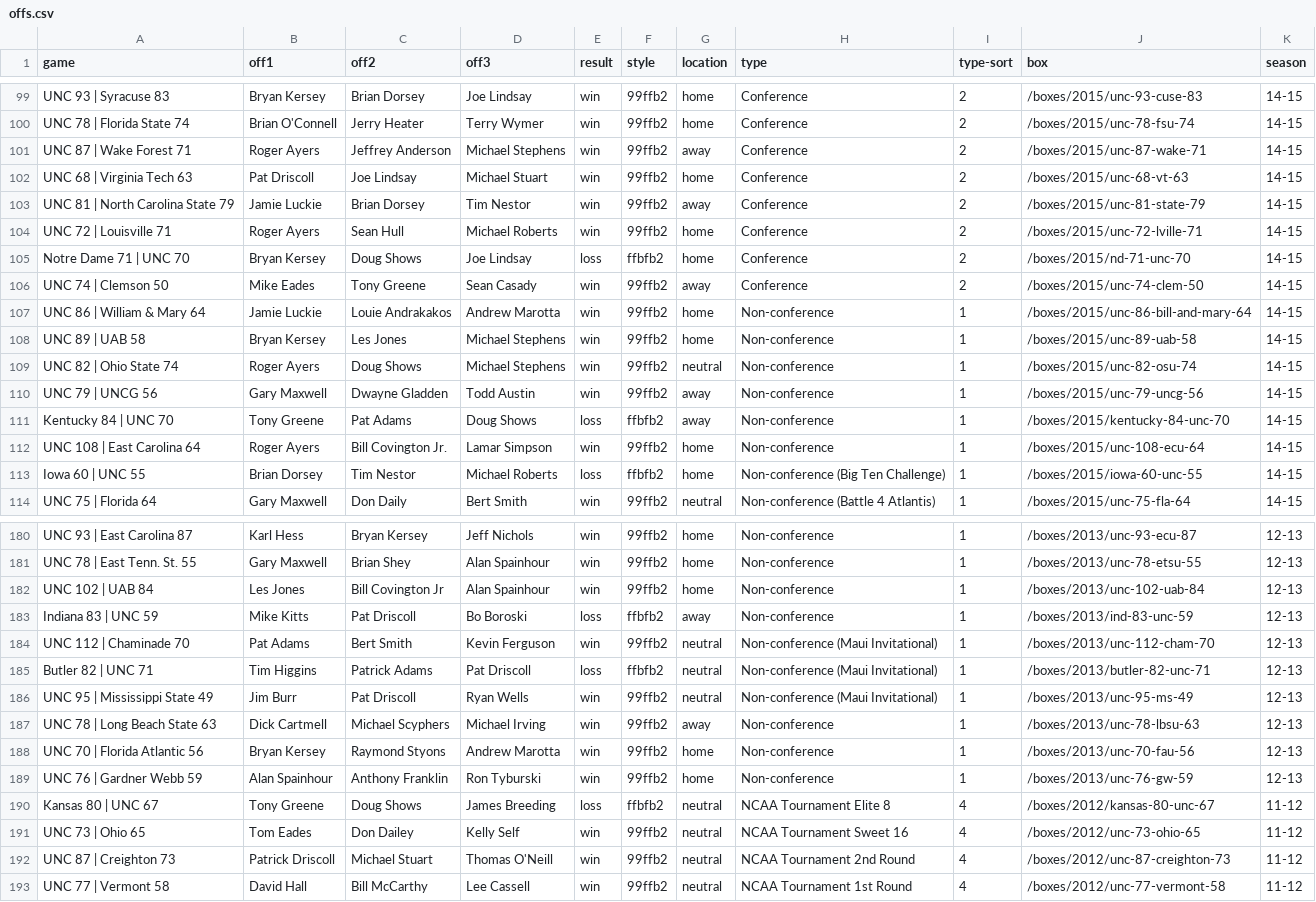
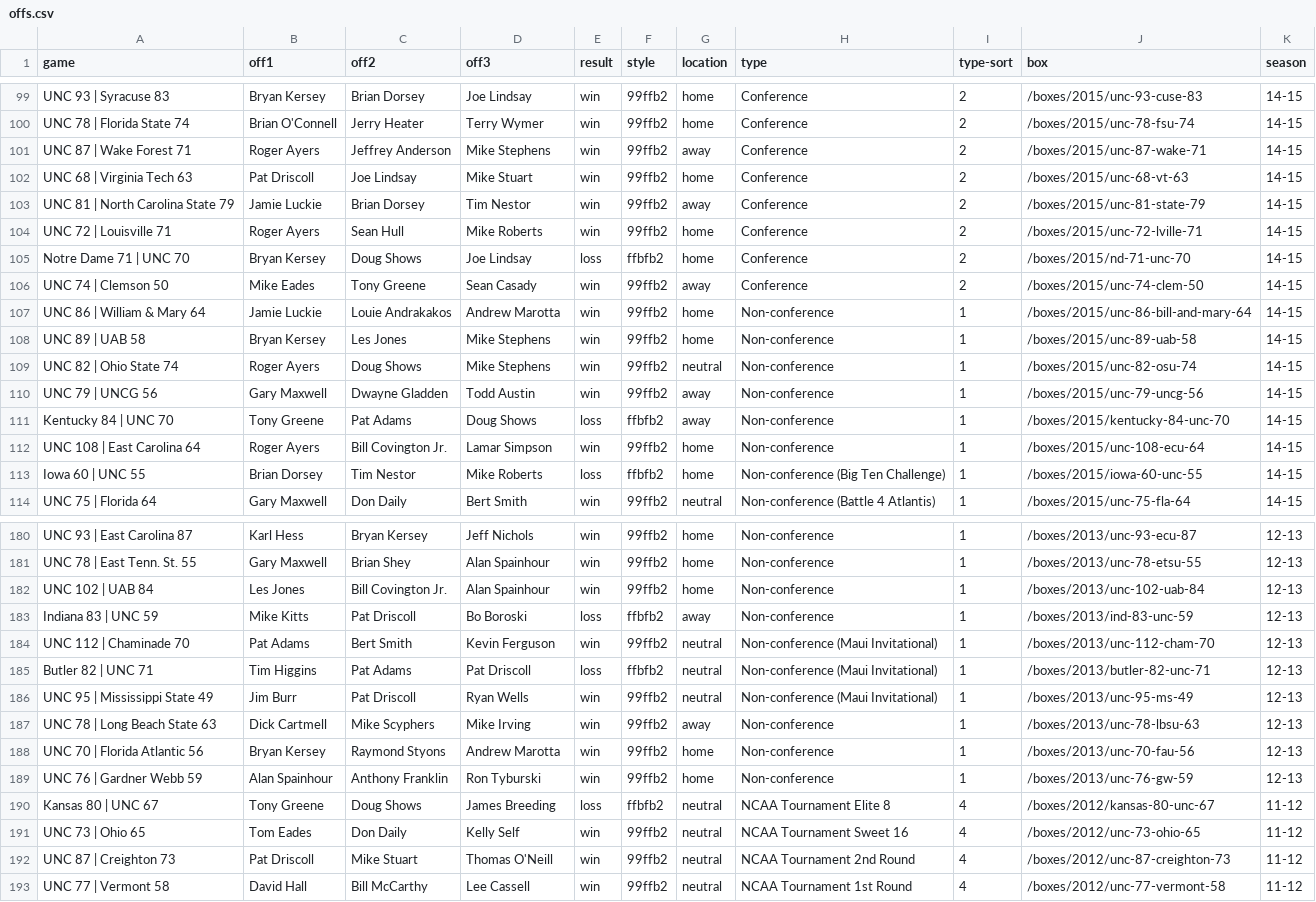
Before and after one commit to gallochris/dadgumboxscores, a CSV file: _data/offs.csv, drawn as a sheet; only a part is shown, gaps mark what is left out; the diff covers the shown part only.

```diff
--- a/_data/offs.csv
+++ b/_data/offs.csv
@@ -100,6 +100,6 @@ UNC 93 | Syracuse 83,Bryan Kersey,Brian Dorsey,Joe Lindsay,win,99ffb2,home,Confe
 UNC 78 | Florida State 74,Brian O'Connell,Jerry Heater,Terry Wymer,win,99ffb2,home,Conference,2,/boxes/2015/unc-78-fsu-74,14-15
-UNC 87 | Wake Forest 71,Roger Ayers,Jeffrey Anderson,Michael Stephens,win,99ffb2,away,Conference,2,/boxes/2015/unc-87-wake-71,14-15
-UNC 68 | Virginia Tech 63,Pat Driscoll,Joe Lindsay,Michael Stuart,win,99ffb2,home,Conference,2,/boxes/2015/unc-68-vt-63,14-15
+UNC 87 | Wake Forest 71,Roger Ayers,Jeffrey Anderson,Mike Stephens,win,99ffb2,away,Conference,2,/boxes/2015/unc-87-wake-71,14-15
+UNC 68 | Virginia Tech 63,Pat Driscoll,Joe Lindsay,Mike Stuart,win,99ffb2,home,Conference,2,/boxes/2015/unc-68-vt-63,14-15
 UNC 81 | North Carolina State 79,Jamie Luckie,Brian Dorsey,Tim Nestor,win,99ffb2,away,Conference,2,/boxes/2015/unc-81-state-79,14-15
-UNC 72 | Louisville 71,Roger Ayers,Sean Hull,Michael Roberts,win,99ffb2,home,Conference,2,/boxes/2015/unc-72-lville-71,14-15
+UNC 72 | Louisville 71,Roger Ayers,Sean Hull,Mike Roberts,win,99ffb2,home,Conference,2,/boxes/2015/unc-72-lville-71,14-15
 Notre Dame 71 | UNC 70,Bryan Kersey,Doug Shows,Joe Lindsay,loss,ffbfb2,home,Conference,2,/boxes/2015/nd-71-unc-70,14-15
@@ -107,4 +107,4 @@ UNC 74 | Clemson 50,Mike Eades,Tony Greene,Sean Casady,win,99ffb2,away,Conferenc
 UNC 86 | William & Mary 64,Jamie Luckie,Louie Andrakakos,Andrew Marotta,win,99ffb2,home,Non-conference,1,/boxes/2015/unc-86-bill-and-mary-64,14-15
-UNC 89 | UAB 58,Bryan Kersey,Les Jones,Michael Stephens,win,99ffb2,home,Non-conference,1,/boxes/2015/unc-89-uab-58,14-15
-UNC 82 | Ohio State 74,Roger Ayers,Doug Shows,Michael Stephens,win,99ffb2,neutral,Non-conference,1,/boxes/2015/unc-82-osu-74,14-15
+UNC 89 | UAB 58,Bryan Kersey,Les Jones,Mike Stephens,win,99ffb2,home,Non-conference,1,/boxes/2015/unc-89-uab-58,14-15
+UNC 82 | Ohio State 74,Roger Ayers,Doug Shows,Mike Stephens,win,99ffb2,neutral,Non-conference,1,/boxes/2015/unc-82-osu-74,14-15
 UNC 79 | UNCG 56,Gary Maxwell,Dwayne Gladden,Todd Austin,win,99ffb2,away,Non-conference,1,/boxes/2015/unc-79-uncg-56,14-15
@@ -112,3 +112,3 @@ Kentucky 84 | UNC 70,Tony Greene,Pat Adams,Doug Shows,loss,ffbfb2,away,Non-confe
 UNC 108 | East Carolina 64,Roger Ayers,Bill Covington Jr.,Lamar Simpson,win,99ffb2,home,Non-conference,1,/boxes/2015/unc-108-ecu-64,14-15
-Iowa 60 | UNC 55,Brian Dorsey,Tim Nestor,Michael Roberts,loss,ffbfb2,home,Non-conference (Big Ten Challenge),1,/boxes/2015/iowa-60-unc-55,14-15
+Iowa 60 | UNC 55,Brian Dorsey,Tim Nestor,Mike Roberts,loss,ffbfb2,home,Non-conference (Big Ten Challenge),1,/boxes/2015/iowa-60-unc-55,14-15
 UNC 75 | Florida 64,Gary Maxwell,Don Daily,Bert Smith,win,99ffb2,neutral,Non-conference (Battle 4 Atlantis),1,/boxes/2015/unc-75-fla-64,14-15
@@ -181,8 +181,8 @@ UNC 93 | East Carolina 87,Karl Hess,Bryan Kersey,Jeff Nichols,win,99ffb2,home,No
 UNC 78 | East Tenn. St. 55,Gary Maxwell,Brian Shey,Alan Spainhour,win,99ffb2,home,Non-conference,1,/boxes/2013/unc-78-etsu-55,12-13
-UNC 102 | UAB 84,Les Jones,Bill Covington Jr,Alan Spainhour,win,99ffb2,home,Non-conference,1,/boxes/2013/unc-102-uab-84,12-13
+UNC 102 | UAB 84,Les Jones,Bill Covington Jr.,Alan Spainhour,win,99ffb2,home,Non-conference,1,/boxes/2013/unc-102-uab-84,12-13
 Indiana 83 | UNC 59,Mike Kitts,Pat Driscoll,Bo Boroski,loss,ffbfb2,away,Non-conference,1,/boxes/2013/ind-83-unc-59,12-13
 UNC 112 | Chaminade 70,Pat Adams,Bert Smith,Kevin Ferguson,win,99ffb2,neutral,Non-conference (Maui Invitational),1,/boxes/2013/unc-112-cham-70,12-13
-Butler 82 | UNC 71,Tim Higgins,Patrick Adams,Pat Driscoll,loss,ffbfb2,neutral,Non-conference (Maui Invitational),1,/boxes/2013/butler-82-unc-71,12-13
+Butler 82 | UNC 71,Tim Higgins,Pat Adams,Pat Driscoll,loss,ffbfb2,neutral,Non-conference (Maui Invitational),1,/boxes/2013/butler-82-unc-71,12-13
 UNC 95 | Mississippi State 49,Jim Burr,Pat Driscoll,Ryan Wells,win,99ffb2,neutral,Non-conference (Maui Invitational),1,/boxes/2013/unc-95-ms-49,12-13
-UNC 78 | Long Beach State 63,Dick Cartmell,Michael Scyphers,Michael Irving,win,99ffb2,away,Non-conference,1,/boxes/2013/unc-78-lbsu-63,12-13
+UNC 78 | Long Beach State 63,Dick Cartmell,Mike Scyphers,Mike Irving,win,99ffb2,away,Non-conference,1,/boxes/2013/unc-78-lbsu-63,12-13
 UNC 70 | Florida Atlantic 56,Bryan Kersey,Raymond Styons,Andrew Marotta,win,99ffb2,home,Non-conference,1,/boxes/2013/unc-70-fau-56,12-13
@@ -190,4 +190,4 @@ UNC 76 | Gardner Webb 59,Alan Spainhour,Anthony Franklin,Ron Tyburski,win,99ffb2
 Kansas 80 | UNC 67,Tony Greene,Doug Shows,James Breeding,loss,ffbfb2,neutral,NCAA Tournament Elite 8,4,/boxes/2012/kansas-80-unc-67,11-12
-UNC 73 | Ohio 65,Tom Eades,Don Dailey,Kelly Self,win,99ffb2,neutral,NCAA Tournament Sweet 16,4,/boxes/2012/unc-73-ohio-65,11-12
-UNC 87 | Creighton 73,Patrick Driscoll,Michael Stuart,Thomas O'Neill,win,99ffb2,neutral,NCAA Tournament 2nd Round,4,/boxes/2012/unc-87-creighton-73,11-12
+UNC 73 | Ohio 65,Tom Eades,Don Daily,Kelly Self,win,99ffb2,neutral,NCAA Tournament Sweet 16,4,/boxes/2012/unc-73-ohio-65,11-12
+UNC 87 | Creighton 73,Pat Driscoll,Mike Stuart,Thomas O'Neill,win,99ffb2,neutral,NCAA Tournament 2nd Round,4,/boxes/2012/unc-87-creighton-73,11-12
 UNC 77 | Vermont 58,David Hall,Bill McCarthy,Lee Cassell,win,99ffb2,neutral,NCAA Tournament 1st Round,4,/boxes/2012/unc-77-vermont-58,11-12
```
Also changed, not shown: 85 edited cells elsewhere in this file.
